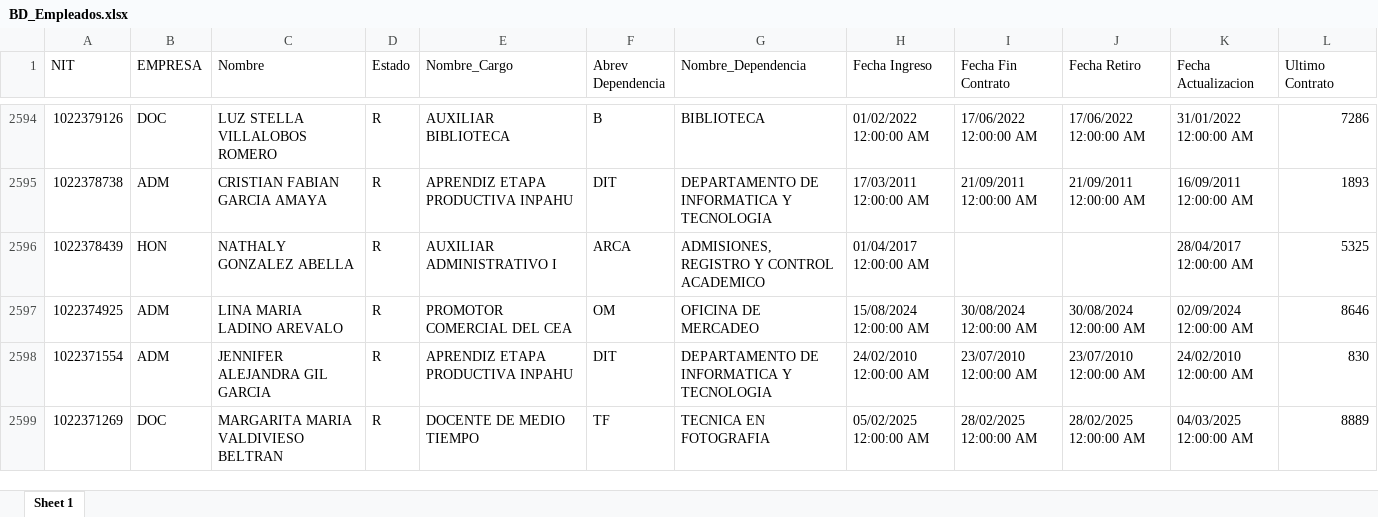
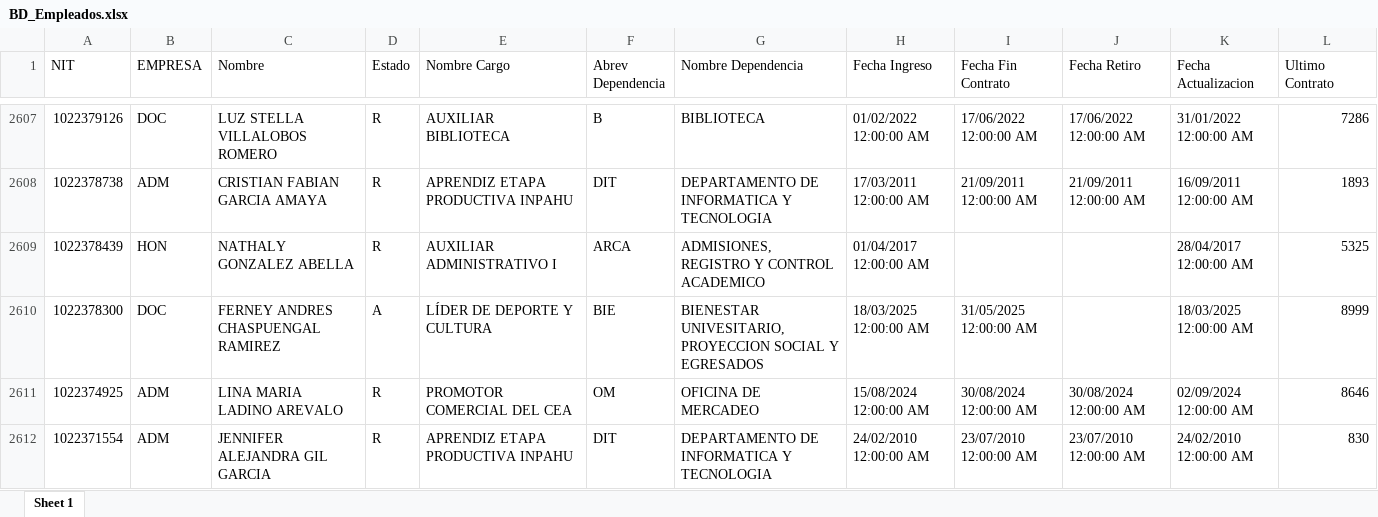
Before and after one commit to Melosky07/AppBiometricos, an Excel workbook: backend/asistencia/BD_Empleados.xlsx, sheet Sheet 1, drawn as a sheet; only a part is shown, gaps mark what is left out; the shorter side is filled out with more unchanged rows; values as stored, in another font and other column widths than the file's, no cell formats; the diff covers the shown part only; the diff names each change by its address in the sheet, - before the commit and + after, or states it on an @@ line.

```diff
--- a/backend/asistencia/BD_Empleados.xlsx (sheet Sheet 1)
+++ b/backend/asistencia/BD_Empleados.xlsx (sheet Sheet 1)
-E1: Nombre_Cargo
+E1: Nombre Cargo
-G1: Nombre_Dependencia
+G1: Nombre Dependencia
+row 2610: 1022378300 | DOC | FERNEY ANDRES CHASPUENGAL RAMIREZ | A | LÍDER DE DEPORTE Y CULTURA | BIE | BIENESTAR UNIVESITARIO, PROYECCION SOCIAL Y EGRESADOS | 18/03/2025 12:00:00 AM | 31/05/2025 12:00:00 AM |  | 18/03/2025 12:00:00 AM | 8999
```
Also changed, not shown: 20 added rows and 145 edited cells elsewhere in this sheet, cell formats, 3 other files.
